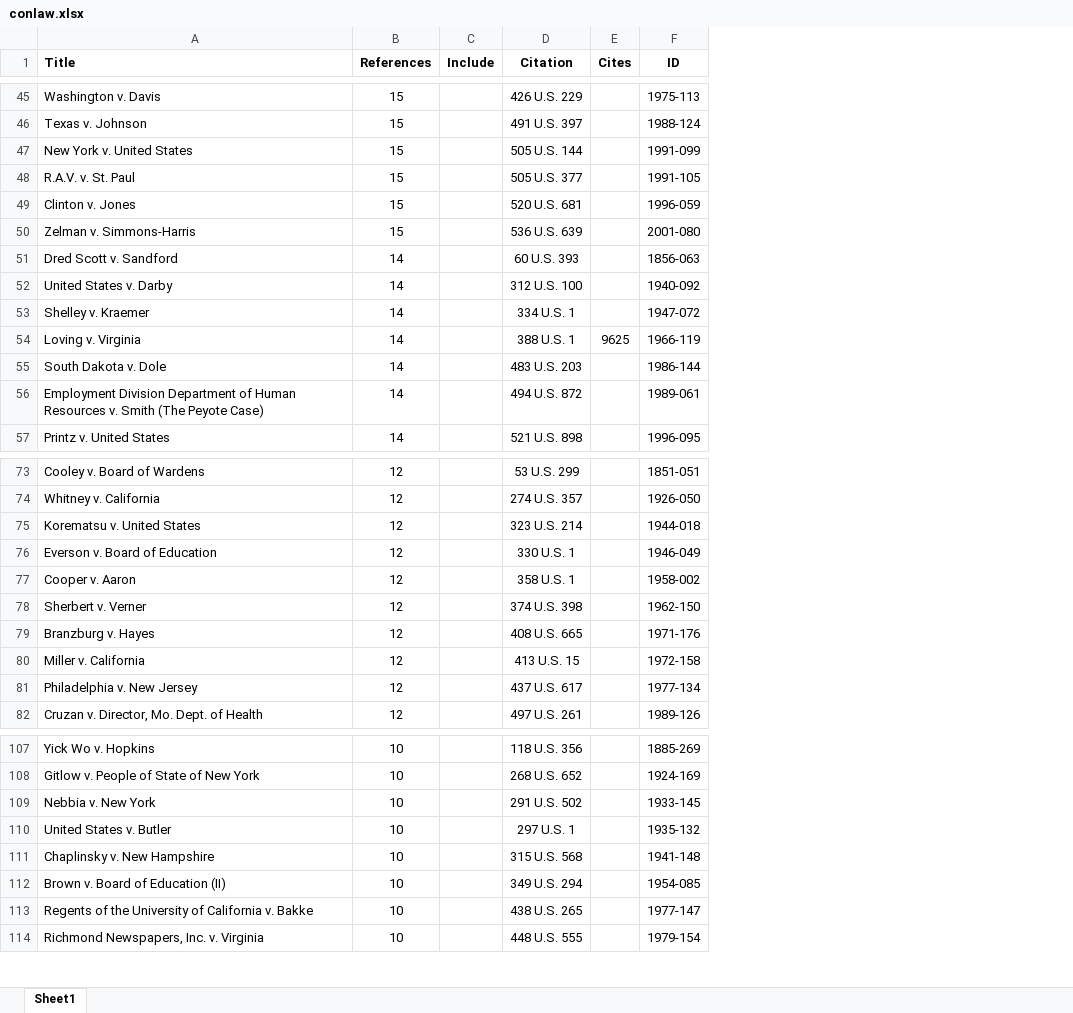
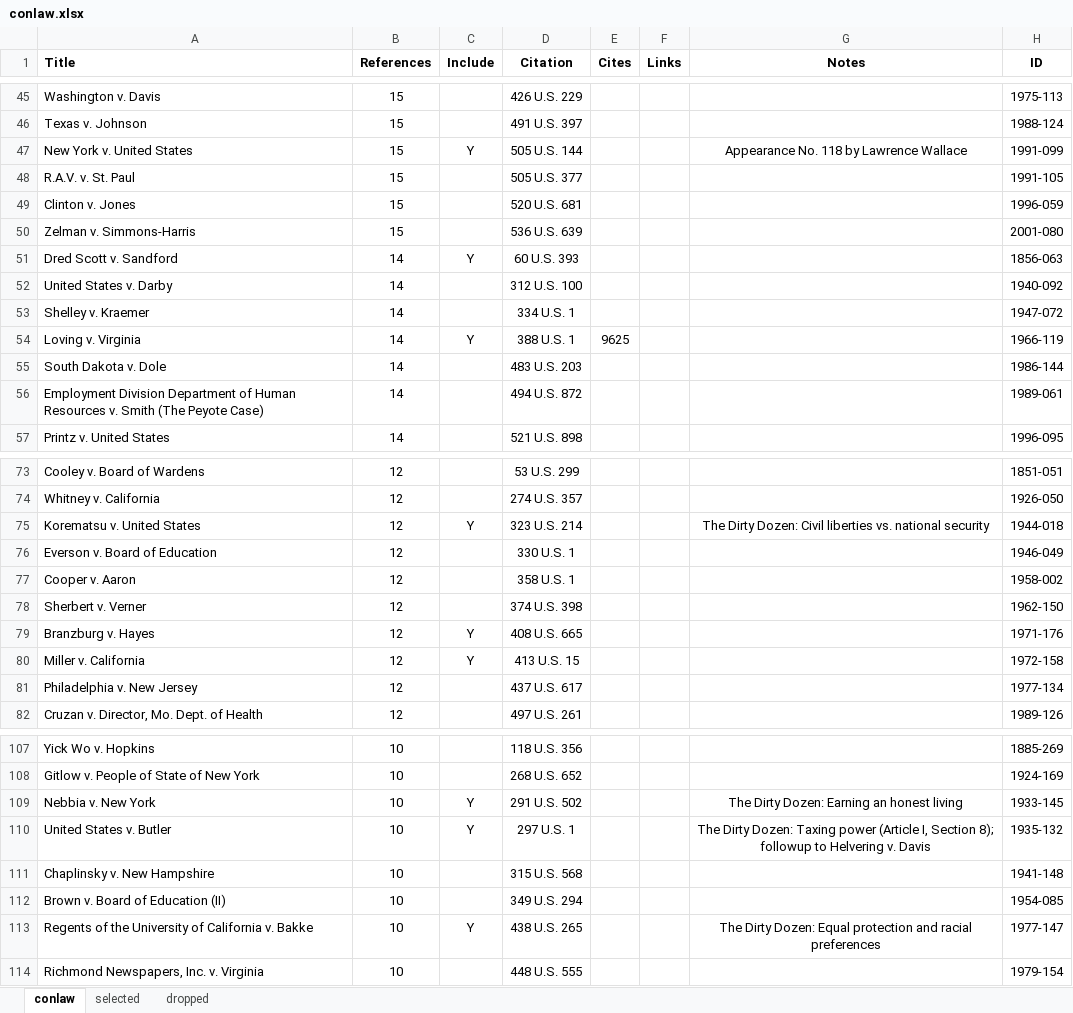
Before and after one commit to jeffpar/lonedissent, an Excel workbook: sources/oyez/cases/conlaw.xlsx, sheet conlaw, drawn as a sheet; only a part is shown, gaps mark what is left out; values as stored, in another font and other column widths than the file's, no borders; the diff covers the shown part only; the diff names each change by its address in the sheet, - before the commit and + after, or states it on an @@ line.

```diff
--- a/sources/oyez/cases/conlaw.xlsx (sheet conlaw)
+++ b/sources/oyez/cases/conlaw.xlsx (sheet conlaw)
-sheet tab: Sheet1
+sheet tab: conlaw
+sheet tab: selected
+sheet tab: dropped
+column F (Links), empty
+column G (Notes), row 47: Appearance No. 118 by Lawrence Wallace; row 75: The Dirty Dozen: Civil liberties vs. national security; rows 109-113: The Dirty Dozen: Earning an honest living | The Dirty Dozen: Taxing power (Article I, Section 8); followup to Helvering v. Davis |  |  | The Dirty Dozen: Equal protection and racial preferences
-C47 (Include): (empty)
+C47 (Include): Y
-C51 (Include): (empty)
+C51 (Include): Y
-C54 (Include): (empty)
+C54 (Include): Y
-C75 (Include): (empty)
+C75 (Include): Y
-C79:C80 (Include): (empty)
+C79:C80 (Include): Y
-C109:C110 (Include): (empty)
+C109:C110 (Include): Y
-C113 (Include): (empty)
+C113 (Include): Y
```
Also changed, not shown: 4 added rows, 1 removed row, 14 moved rows and 31 edited cells elsewhere in this sheet, 4 other files.
